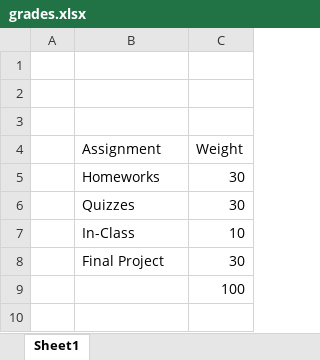
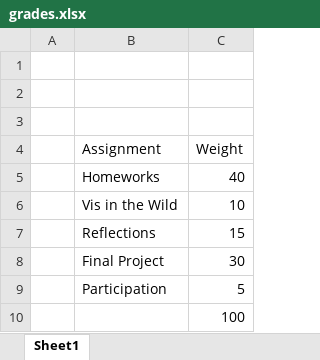
Before and after one commit to amosca01/SDS-CSC109, an Excel workbook: assets/grades.xlsx, sheet Sheet1, drawn as a sheet; values as stored, in another font and other column widths than the file's, no borders; charts and pictures not drawn; removed rows and columns are numbered as before the commit, all else as after; the diff names each change by its address in the sheet, - before the commit and + after, or states it on an @@ line.

```diff
--- a/assets/grades.xlsx (sheet Sheet1)
+++ b/assets/grades.xlsx (sheet Sheet1)
-C5 (Weight): 30
+C5 (Weight): 40
-row 6:  | Quizzes | 30
-B6 (Assignment): In-Class
+B6 (Assignment): Vis in the Wild
+row 7:  | Reflections | 15
+row 9:  | Participation | 5
```
Also changed, not shown: charts or pictures, 4 other files.
